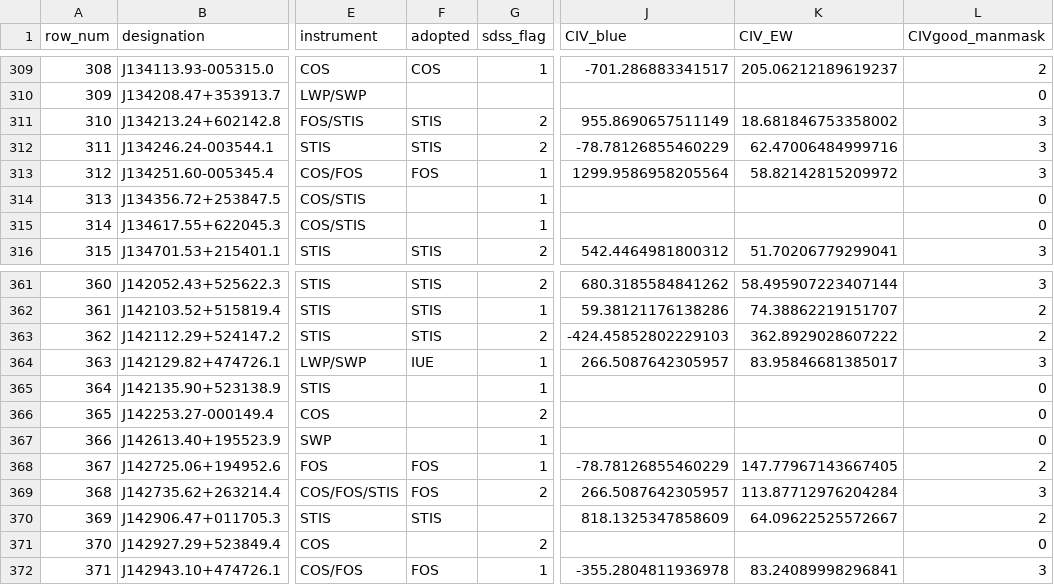
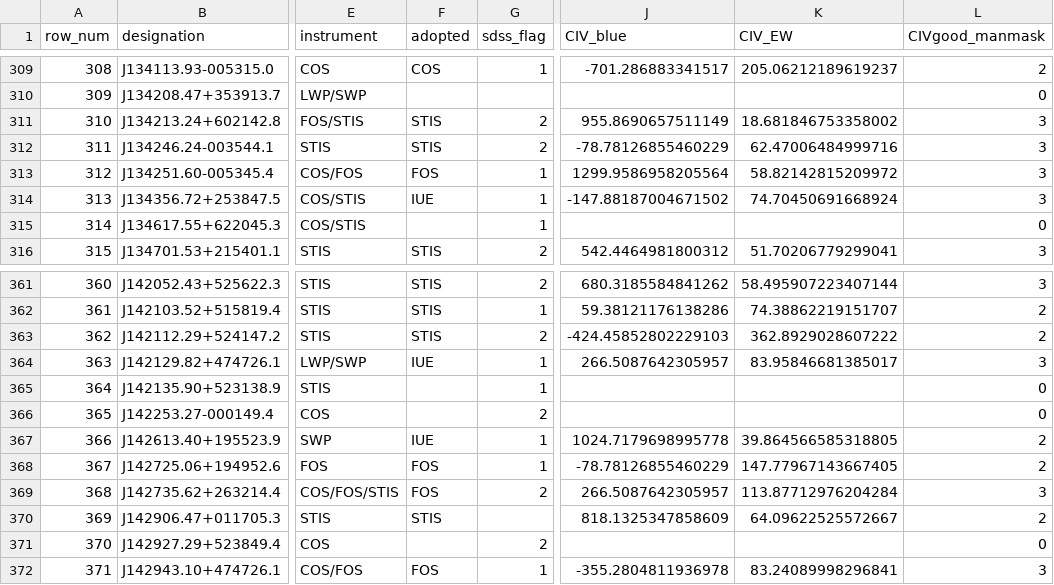
Before and after one commit to gtrichards/HST-Paper, a CSV file: Data/CIV_measurements_v23.csv, drawn as a sheet; only a part is shown, gaps mark what is left out; the diff covers the shown part only; the diff names each change by its address in the sheet, - before the commit and + after, or states it on an @@ line.

```diff
--- a/Data/CIV_measurements_v23.csv
+++ b/Data/CIV_measurements_v23.csv
-F314 (adopted): (empty)
+F314 (adopted): IUE
-J314 (CIV_blue): (empty)
+J314 (CIV_blue): -147.88187004671502
-K314 (CIV_EW): (empty)
+K314 (CIV_EW): 74.70450691668924
-L314 (CIVgood_manmask): 0
+L314 (CIVgood_manmask): 3
-F367 (adopted): (empty)
+F367 (adopted): IUE
-J367 (CIV_blue): (empty)
+J367 (CIV_blue): 1024.7179698995778
-K367 (CIV_EW): (empty)
+K367 (CIV_EW): 39.864566585318805
-L367 (CIVgood_manmask): 0
+L367 (CIVgood_manmask): 2
```
Also changed, not shown: 20 edited cells elsewhere in this file, Data/HST_F1450_v23.csv, 2 other files.
